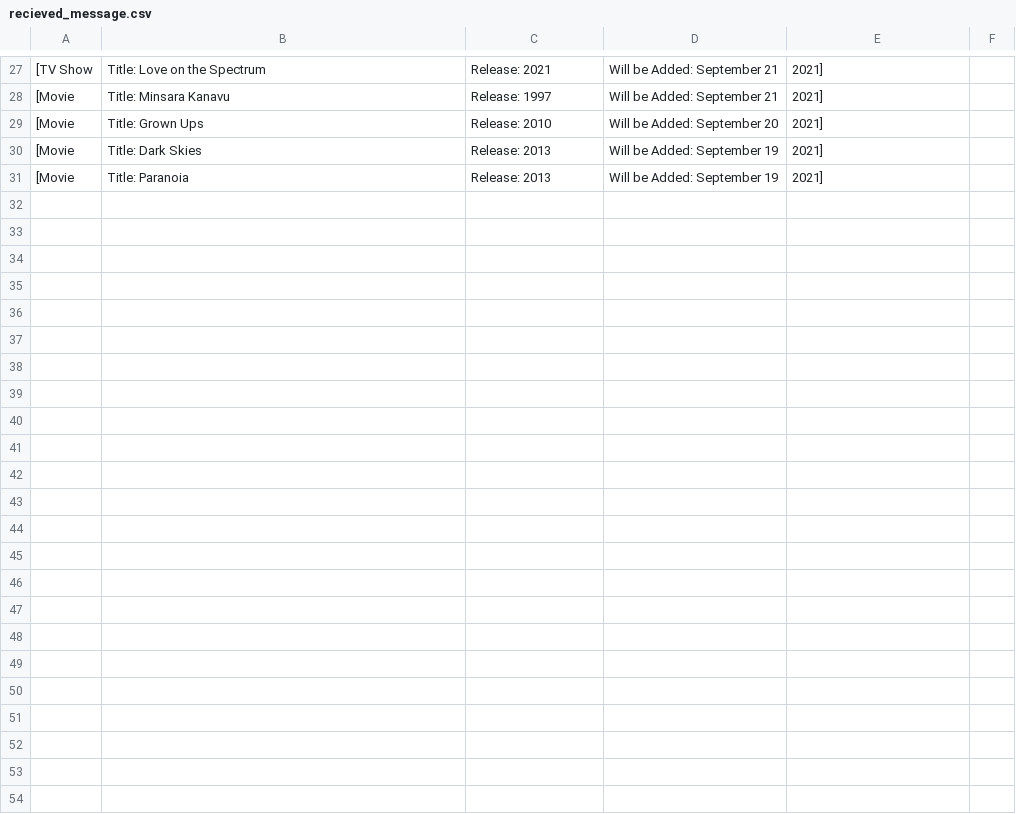
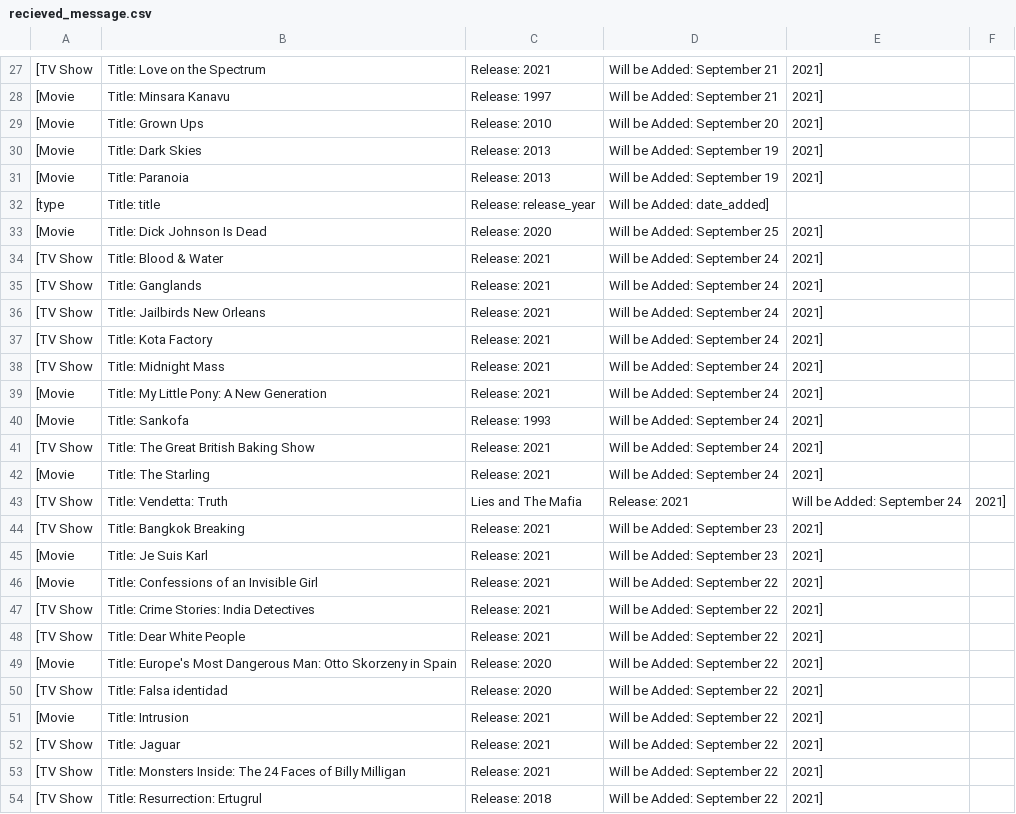
Before and after one commit to AnaylsisKris/streaming-03-bonus-KristenFinley, a CSV file: recieved_message.csv, drawn as a sheet; only a part is shown, gaps mark what is left out; the diff names each change by its address in the sheet, - before the commit and + after, or states it on an @@ line.

```diff
--- a/recieved_message.csv
+++ b/recieved_message.csv
+row 32: [type | Title: title | Release: release_year | Will be Added: date_added]
+row 33: [Movie | Title: Dick Johnson Is Dead | Release: 2020 | Will be Added: September 25 | 2021]
+row 34: [TV Show | Title: Blood & Water | Release: 2021 | Will be Added: September 24 | 2021]
+row 35: [TV Show | Title: Ganglands | Release: 2021 | Will be Added: September 24 | 2021]
+row 36: [TV Show | Title: Jailbirds New Orleans | Release: 2021 | Will be Added: September 24 | 2021]
+row 37: [TV Show | Title: Kota Factory | Release: 2021 | Will be Added: September 24 | 2021]
+row 38: [TV Show | Title: Midnight Mass | Release: 2021 | Will be Added: September 24 | 2021]
+row 39: [Movie | Title: My Little Pony: A New Generation | Release: 2021 | Will be Added: September 24 | 2021]
+row 40: [Movie | Title: Sankofa | Release: 1993 | Will be Added: September 24 | 2021]
+row 41: [TV Show | Title: The Great British Baking Show | Release: 2021 | Will be Added: September 24 | 2021]
+row 42: [Movie | Title: The Starling | Release: 2021 | Will be Added: September 24 | 2021]
+row 43: [TV Show | Title: Vendetta: Truth | Lies and The Mafia | Release: 2021 | Will be Added: September 24 | 2021]
+row 44: [TV Show | Title: Bangkok Breaking | Release: 2021 | Will be Added: September 23 | 2021]
+row 45: [Movie | Title: Je Suis Karl | Release: 2021 | Will be Added: September 23 | 2021]
+row 46: [Movie | Title: Confessions of an Invisible Girl | Release: 2021 | Will be Added: September 22 | 2021]
+row 47: [TV Show | Title: Crime Stories: India Detectives | Release: 2021 | Will be Added: September 22 | 2021]
+row 48: [TV Show | Title: Dear White People | Release: 2021 | Will be Added: September 22 | 2021]
+row 49: [Movie | Title: Europe's Most Dangerous Man: Otto Skorzeny in Spain | Release: 2020 | Will be Added: September 22 | 2021]
+row 50: [TV Show | Title: Falsa identidad | Release: 2020 | Will be Added: September 22 | 2021]
+row 51: [Movie | Title: Intrusion | Release: 2021 | Will be Added: September 22 | 2021]
+row 52: [TV Show | Title: Jaguar | Release: 2021 | Will be Added: September 22 | 2021]
+row 53: [TV Show | Title: Monsters Inside: The 24 Faces of Billy Milligan | Release: 2021 | Will be Added: September 22 | 2021]
+row 54: [TV Show | Title: Resurrection: Ertugrul | Release: 2018 | Will be Added: September 22 | 2021]
```
Also changed, not shown: emitted_message.csv, 2 other files.
